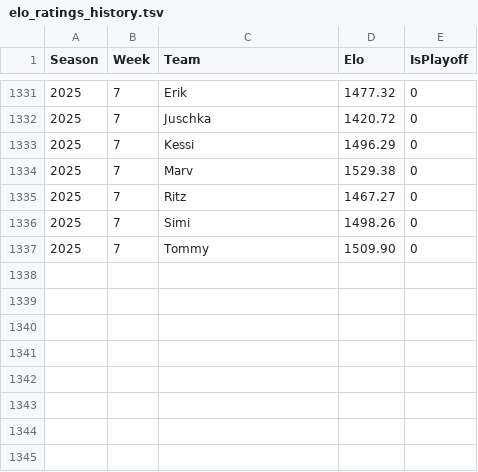
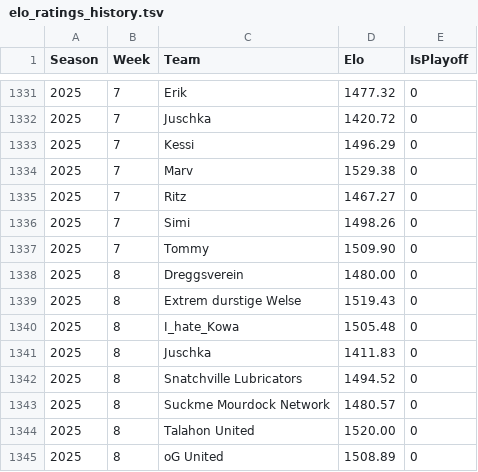
Before and after one commit to KoBeWa/FF-Scraping, a TSV file: output/elo-history/elo_ratings_history.tsv, drawn as a sheet; only a part is shown, gaps mark what is left out.

```diff
--- a/output/elo-history/elo_ratings_history.tsv
+++ b/output/elo-history/elo_ratings_history.tsv
@@ -1337 +1337,9 @@ Season	Week	Team	Elo	IsPlayoff
 2025	7	Tommy	1509.90	0
+2025	8	Dreggsverein	1480.00	0
+2025	8	Extrem durstige Welse	1519.43	0
+2025	8	I_hate_Kowa	1505.48	0
+2025	8	Juschka	1411.83	0
+2025	8	Snatchville Lubricators	1494.52	0
+2025	8	Suckme Mourdock Network	1480.57	0
+2025	8	Talahon United	1520.00	0
+2025	8	oG United	1508.89	0
```
Also changed, not shown: 1 other file.
